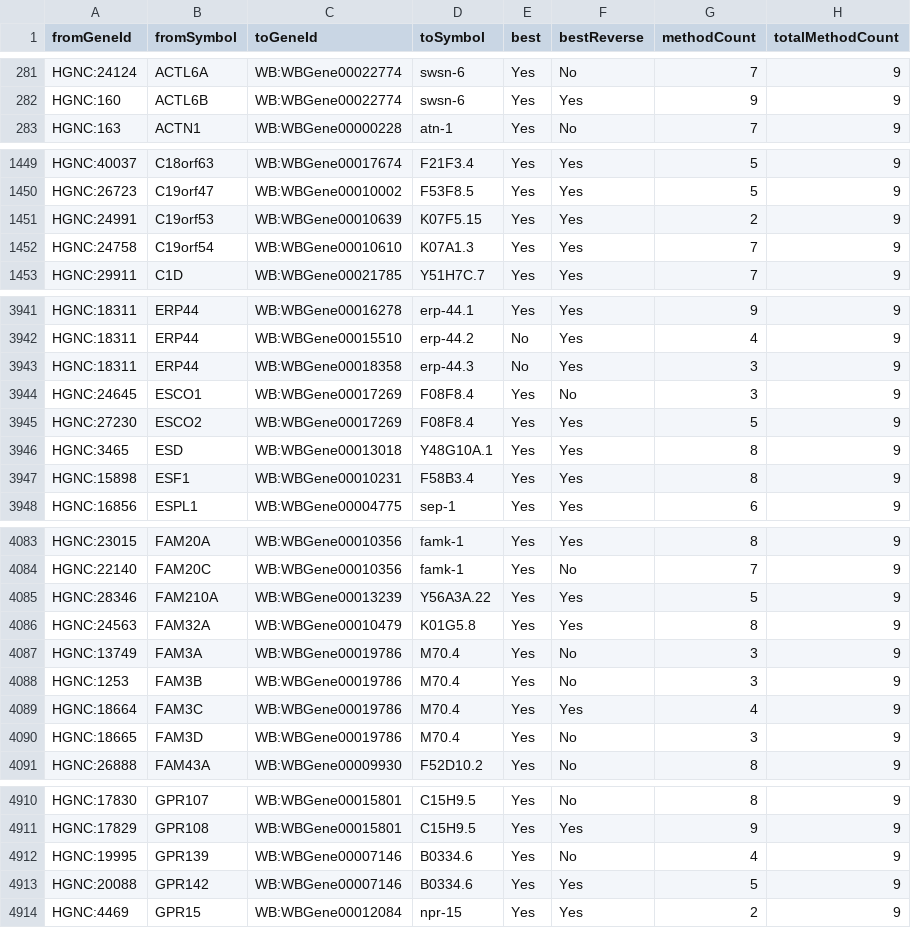
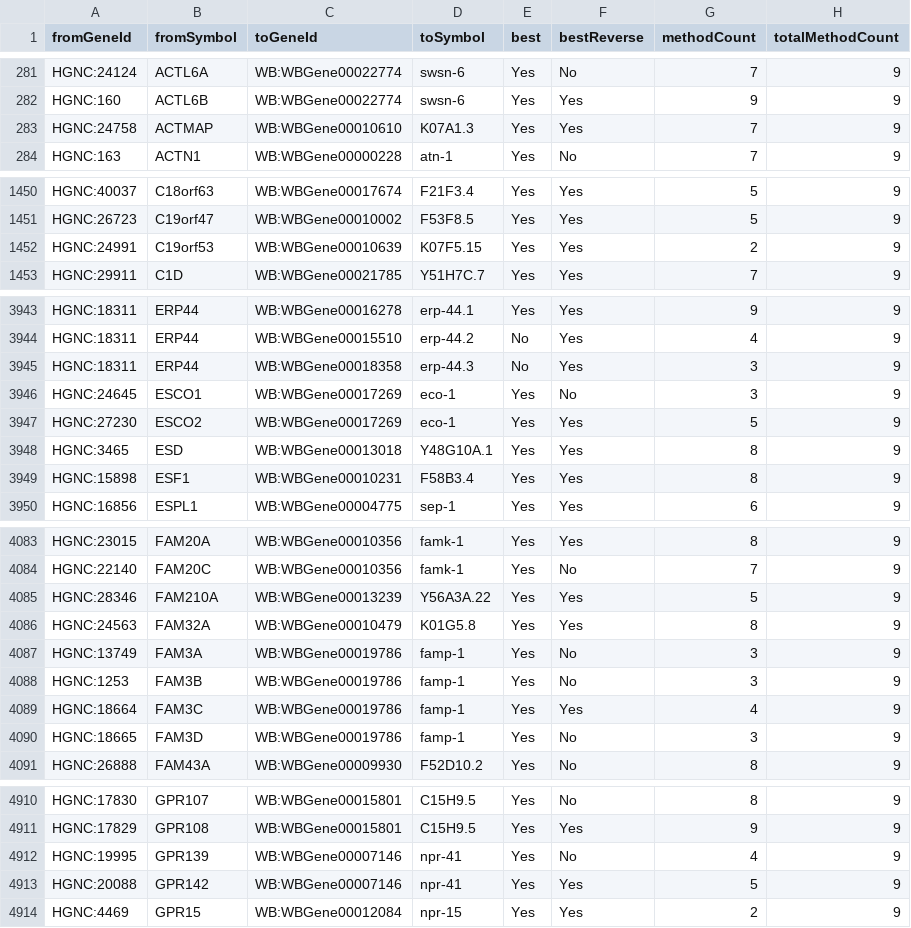
Before and after one commit to SysBioChalmers/Worm-GEM, a TSV file: data/human2WormOrthologs.tsv, drawn as a sheet; only a part is shown, gaps mark what is left out; the diff covers the shown part only.

```diff
--- a/data/human2WormOrthologs.tsv
+++ b/data/human2WormOrthologs.tsv
@@ -282,2 +282,3 @@ HGNC:24124	ACTL6A	WB:WBGene00022774	swsn-6	Yes	No	7	9
 HGNC:160	ACTL6B	WB:WBGene00022774	swsn-6	Yes	Yes	9	9
+HGNC:24758	ACTMAP	WB:WBGene00010610	K07A1.3	Yes	Yes	7	9
 HGNC:163	ACTN1	WB:WBGene00000228	atn-1	Yes	No	7	9
@@ -1451,3 +1452,2 @@ HGNC:26723	C19orf47	WB:WBGene00010002	F53F8.5	Yes	Yes	5	9
 HGNC:24991	C19orf53	WB:WBGene00010639	K07F5.15	Yes	Yes	2	9
-HGNC:24758	C19orf54	WB:WBGene00010610	K07A1.3	Yes	Yes	7	9
 HGNC:29911	C1D	WB:WBGene00021785	Y51H7C.7	Yes	Yes	7	9
@@ -3943,4 +3945,4 @@ HGNC:18311	ERP44	WB:WBGene00015510	erp-44.2	No	Yes	4	9
 HGNC:18311	ERP44	WB:WBGene00018358	erp-44.3	No	Yes	3	9
-HGNC:24645	ESCO1	WB:WBGene00017269	F08F8.4	Yes	No	3	9
-HGNC:27230	ESCO2	WB:WBGene00017269	F08F8.4	Yes	Yes	5	9
+HGNC:24645	ESCO1	WB:WBGene00017269	eco-1	Yes	No	3	9
+HGNC:27230	ESCO2	WB:WBGene00017269	eco-1	Yes	Yes	5	9
 HGNC:3465	ESD	WB:WBGene00013018	Y48G10A.1	Yes	Yes	8	9
@@ -4086,6 +4086,6 @@ HGNC:28346	FAM210A	WB:WBGene00013239	Y56A3A.22	Yes	Yes	5	9
 HGNC:24563	FAM32A	WB:WBGene00010479	K01G5.8	Yes	Yes	8	9
-HGNC:13749	FAM3A	WB:WBGene00019786	M70.4	Yes	No	3	9
-HGNC:1253	FAM3B	WB:WBGene00019786	M70.4	Yes	No	3	9
-HGNC:18664	FAM3C	WB:WBGene00019786	M70.4	Yes	Yes	4	9
-HGNC:18665	FAM3D	WB:WBGene00019786	M70.4	Yes	No	3	9
+HGNC:13749	FAM3A	WB:WBGene00019786	famp-1	Yes	No	3	9
+HGNC:1253	FAM3B	WB:WBGene00019786	famp-1	Yes	No	3	9
+HGNC:18664	FAM3C	WB:WBGene00019786	famp-1	Yes	Yes	4	9
+HGNC:18665	FAM3D	WB:WBGene00019786	famp-1	Yes	No	3	9
 HGNC:26888	FAM43A	WB:WBGene00009930	F52D10.2	Yes	No	8	9
@@ -4911,4 +4911,4 @@ HGNC:17830	GPR107	WB:WBGene00015801	C15H9.5	Yes	No	8	9
 HGNC:17829	GPR108	WB:WBGene00015801	C15H9.5	Yes	Yes	9	9
-HGNC:19995	GPR139	WB:WBGene00007146	B0334.6	Yes	No	4	9
-HGNC:20088	GPR142	WB:WBGene00007146	B0334.6	Yes	Yes	5	9
+HGNC:19995	GPR139	WB:WBGene00007146	npr-41	Yes	No	4	9
+HGNC:20088	GPR142	WB:WBGene00007146	npr-41	Yes	Yes	5	9
 HGNC:4469	GPR15	WB:WBGene00012084	npr-15	Yes	Yes	2	9
```
Also changed, not shown: 5 added rows, 5 removed rows and 15 edited cells elsewhere in this file.
